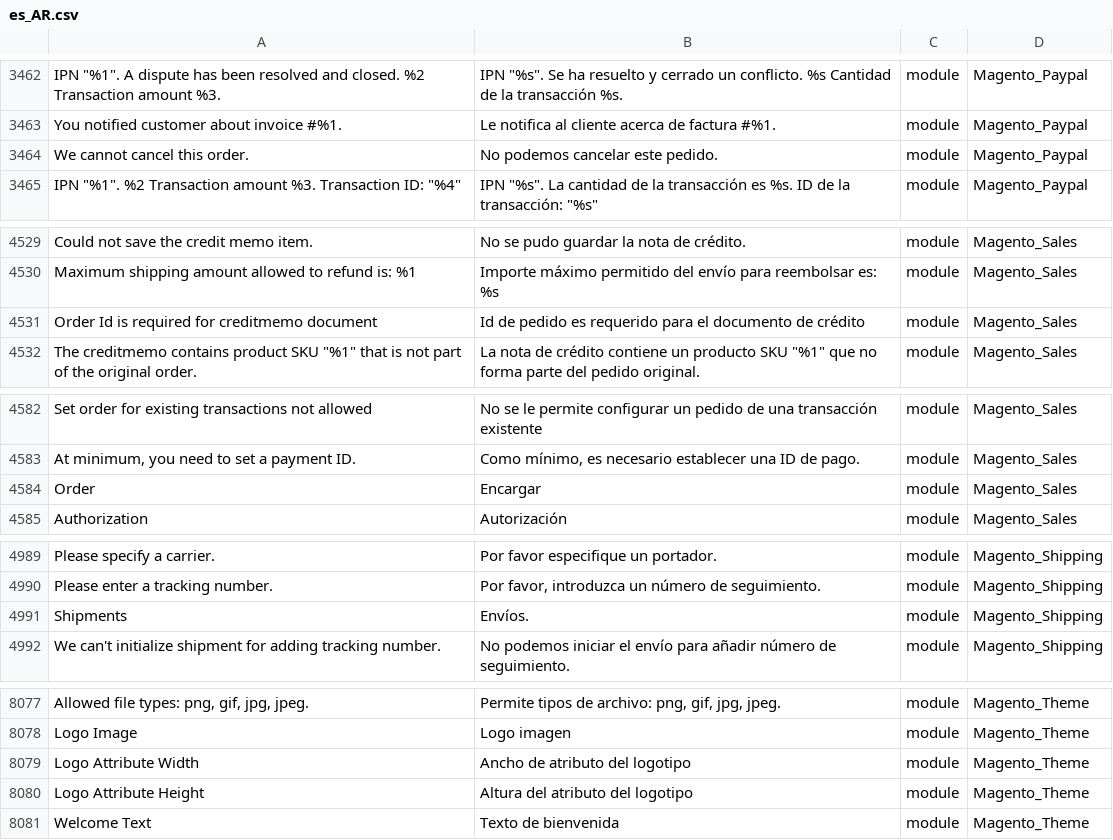
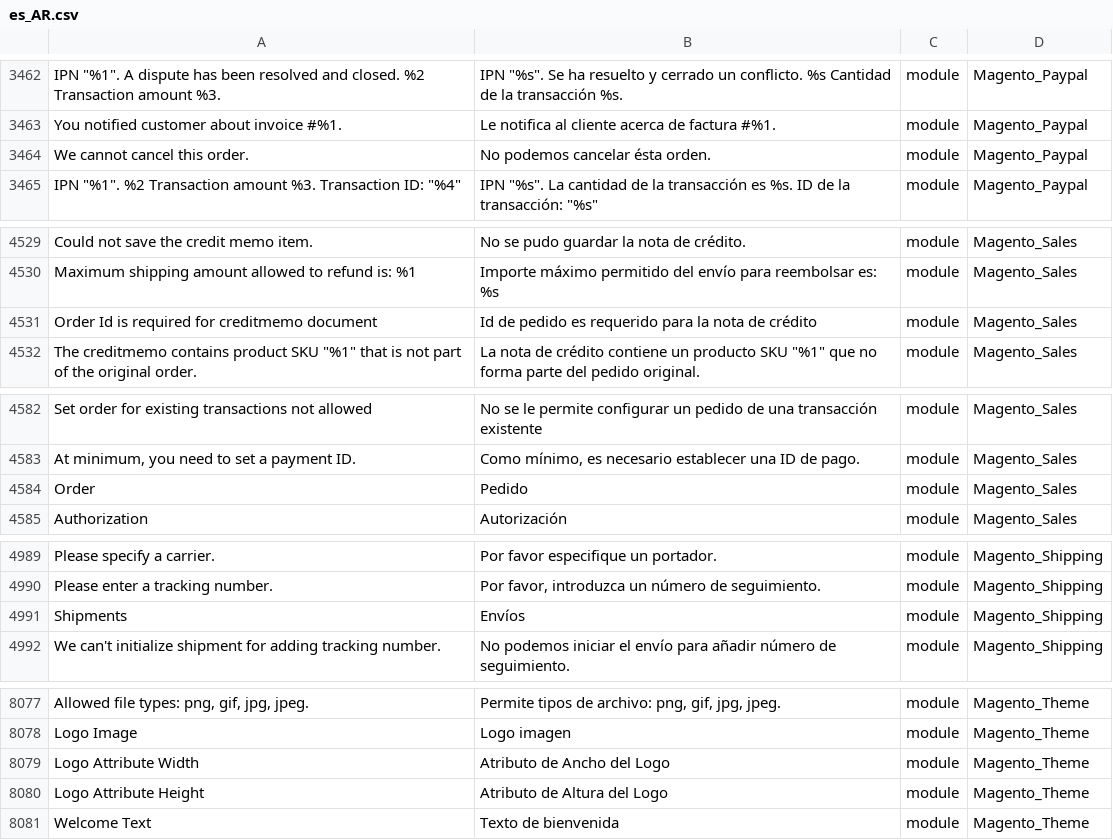
Before and after one commit to Magento2Translations/language_es_ar, a CSV file: es_AR.csv, drawn as a sheet; only a part is shown, gaps mark what is left out; the diff covers the shown part only; the diff names each change by its address in the sheet, - before the commit and + after, or states it on an @@ line.

Commit message:
Auto translate 30/05/2018 08:24:16

```diff
--- a/es_AR.csv
+++ b/es_AR.csv
-B3464: No podemos cancelar este pedido.
+B3464: No podemos cancelar ésta orden.
-B4531: …requerido para el documento de crédito
+B4531: …requerido para la nota de crédito
-B4584: Encargar
+B4584: Pedido
-B4991: Envíos.
+B4991: Envíos
-B8079: Ancho de atributo del logotipo
+B8079: Atributo de Ancho del Logo
-B8080: Altura del atributo del logotipo
+B8080: Atributo de Altura del Logo
```
Also changed, not shown: 6 edited cells elsewhere in this file.
